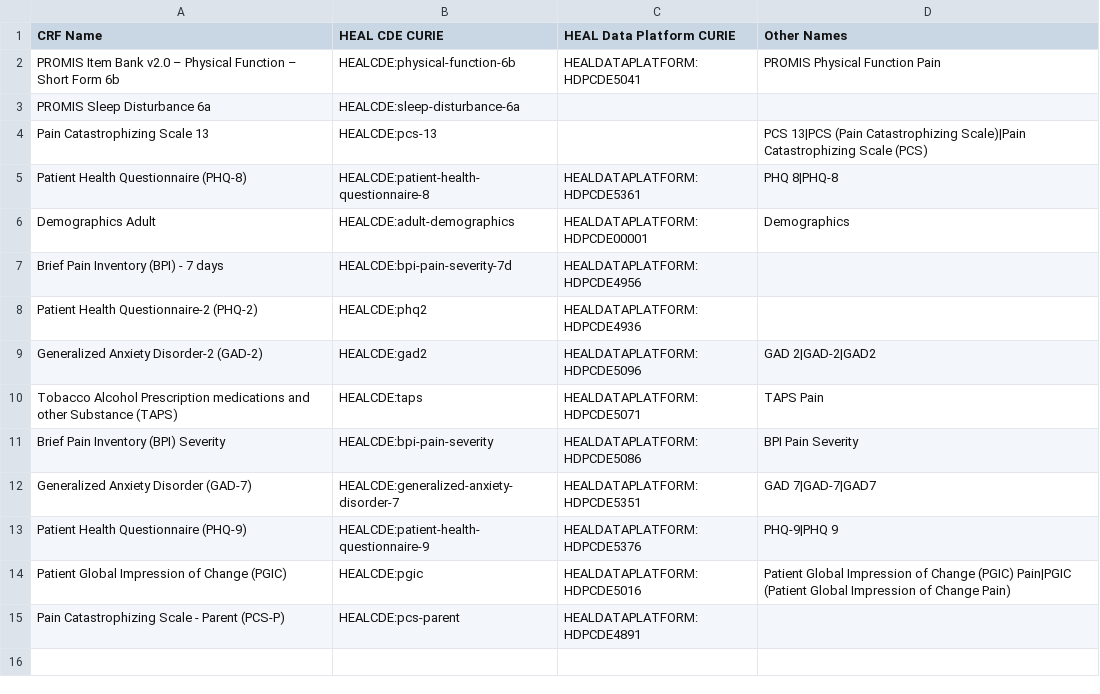
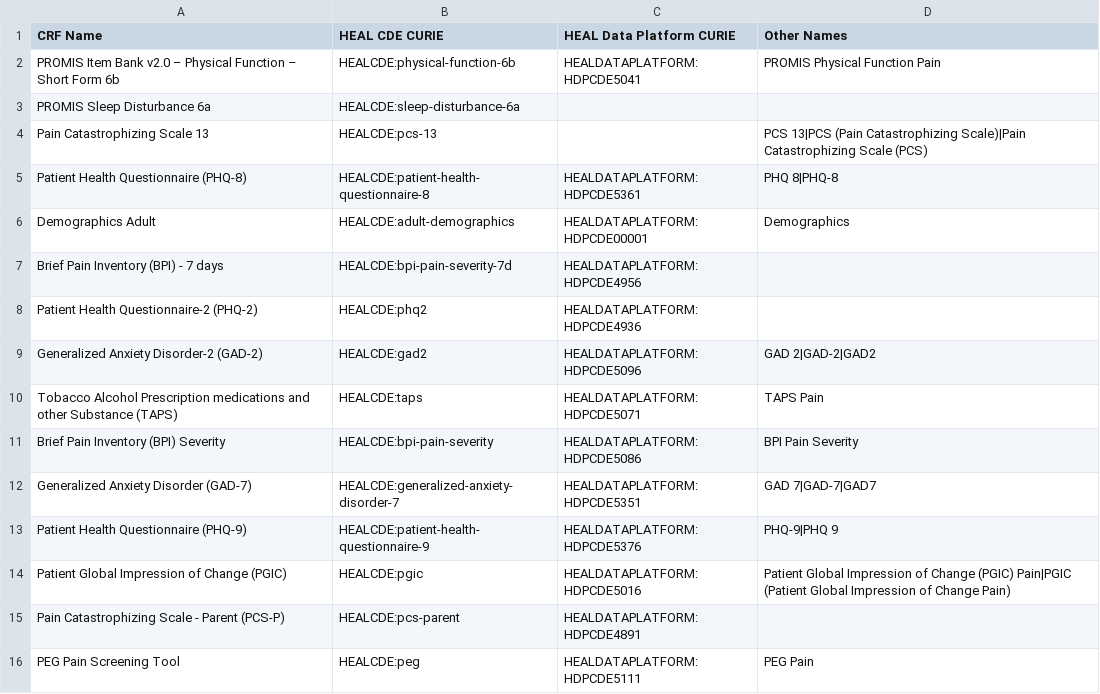
Before and after one commit to heal-data-stewards/heal-cdes, a CSV file: mappings/heal-crf-ids/heal-crf-ids.csv, drawn as a sheet; the diff names each change by its address in the sheet, - before the commit and + after, or states it on an @@ line.

Commit message:
Added PEG CRF.

```diff
--- a/mappings/heal-crf-ids/heal-crf-ids.csv
+++ b/mappings/heal-crf-ids/heal-crf-ids.csv
+row 16: PEG Pain Screening Tool | HEALCDE:peg | HEALDATAPLATFORM:HDPCDE5111 | PEG Pain
```
